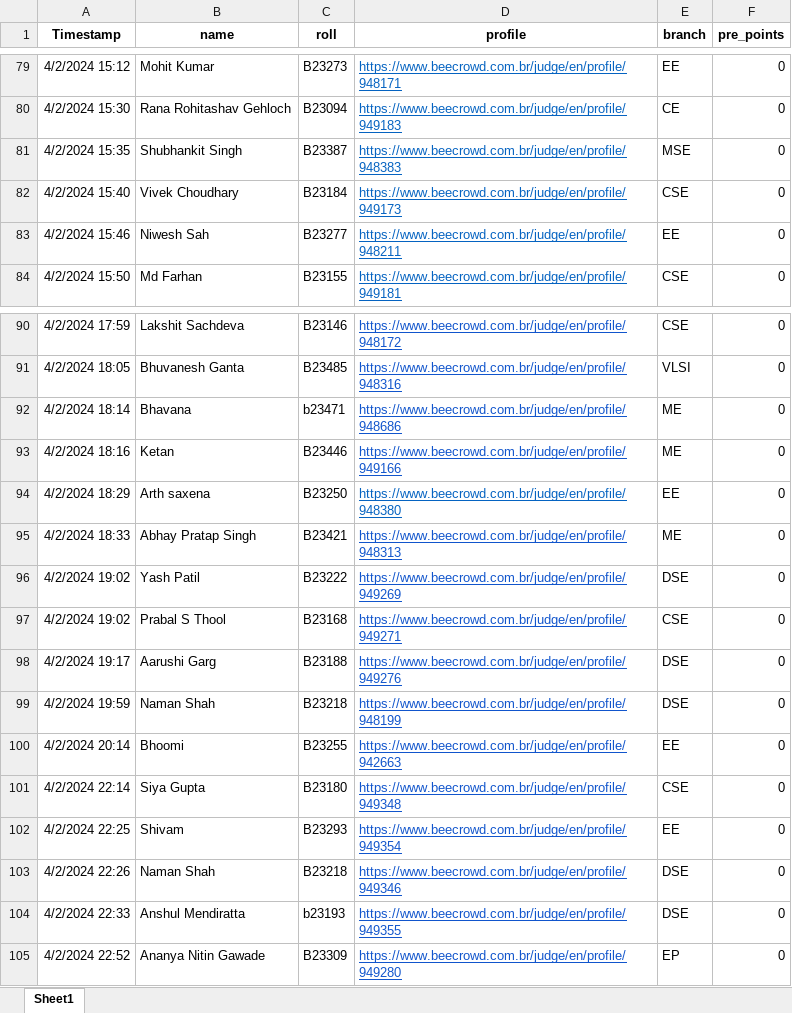
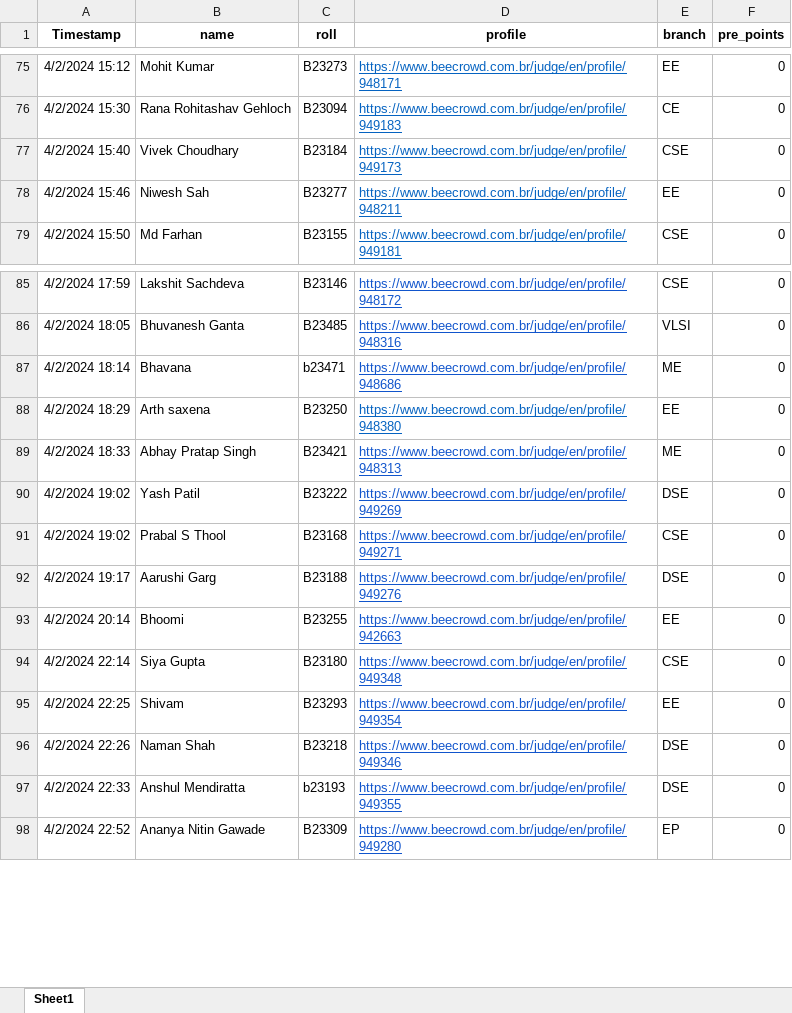
Before and after one commit to AdarshSantoria/UR1-Leaderboard-2022, an Excel workbook: responses.xlsx, sheet Sheet1, drawn as a sheet; only a part is shown, gaps mark what is left out; values as stored, in another font and other column widths than the file's, no borders; removed rows and columns are numbered as before the commit, all else as after; the diff covers the shown part only; the diff names each change by its address in the sheet, - before the commit and + after, or states it on an @@ line.

```diff
--- a/responses.xlsx (sheet Sheet1)
+++ b/responses.xlsx (sheet Sheet1)
-row 81: 4/2/2024 15:35 | Shubhankit Singh | B23387 | https://www.beecrowd.com.br/judge/en/profile/948383 | MSE | 0
-row 93: 4/2/2024 18:16 | Ketan | B23446 | https://www.beecrowd.com.br/judge/en/profile/949166 | ME | 0
-row 99: 4/2/2024 19:59 | Naman Shah | B23218 | https://www.beecrowd.com.br/judge/en/profile/948199 | DSE | 0
```
Also changed, not shown: 12 added rows and 6 removed rows elsewhere in this sheet.
